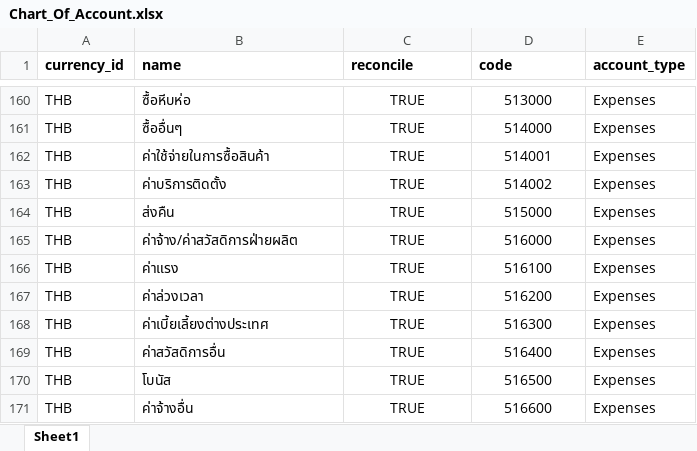
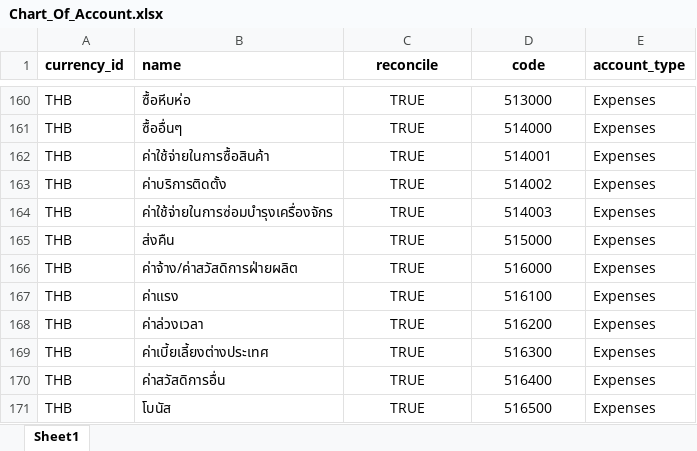
Before and after one commit to apcball/Project1, an Excel workbook: Data_file/Chart_Of_Account.xlsx, sheet Sheet1, drawn as a sheet; only a part is shown, gaps mark what is left out; the shorter side is filled out with more unchanged rows; values as stored, in another font and other column widths than the file's, no borders; the diff names each change by its address in the sheet, - before the commit and + after, or states it on an @@ line.

Commit message:
ok

```diff
--- a/Data_file/Chart_Of_Account.xlsx (sheet Sheet1)
+++ b/Data_file/Chart_Of_Account.xlsx (sheet Sheet1)
-C1:D1 alignment: left
+C1:D1 alignment: center
+row 164: THB | ค่าใช้จ่ายในการซ่อมบำรุงเครื่องจักร | TRUE | 514003 | Expenses
```
